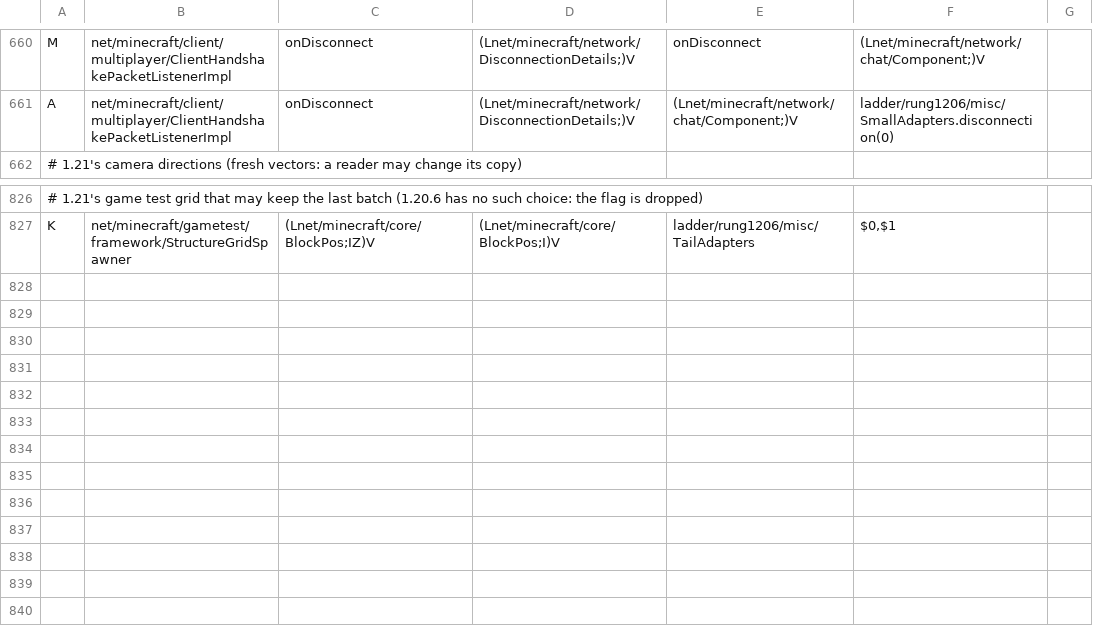
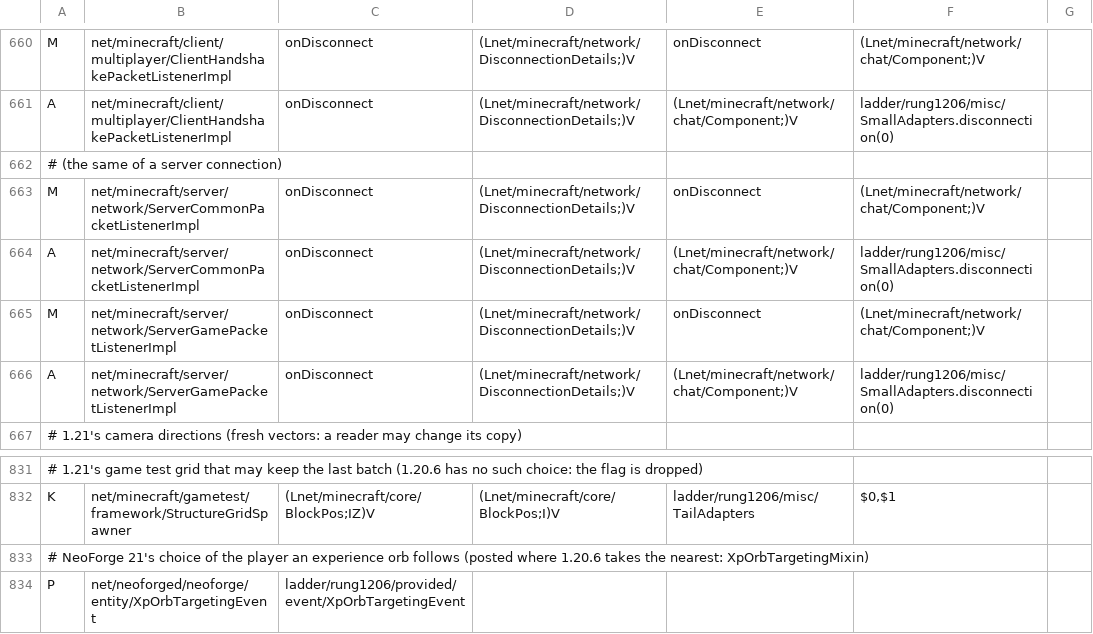
Before and after one commit to Xponer2/translator, a TSV file: adapters_1_20_6/src/main/resources/ladder-rules.tsv, drawn as a sheet; only a part is shown, gaps mark what is left out; the diff names each change by its address in the sheet, - before the commit and + after, or states it on an @@ line.

```diff
--- a/adapters_1_20_6/src/main/resources/ladder-rules.tsv
+++ b/adapters_1_20_6/src/main/resources/ladder-rules.tsv
+row 662: # (the same of a server connection)
+row 663: M | net/minecraft/server/network/ServerCommonPacketListenerImpl | onDisconnect | (Lnet/minecraft/network/DisconnectionDetails;)V | onDisconnect | (Lnet/minecraft/network/chat/Component;)V
+row 664: A | net/minecraft/server/network/ServerCommonPacketListenerImpl | onDisconnect | (Lnet/minecraft/network/DisconnectionDetails;)V | (Lnet/minecraft/network/chat/Component;)V | ladder/rung1206/misc/SmallAdapters.disconnection(0)
+row 665: M | net/minecraft/server/network/ServerGamePacketListenerImpl | onDisconnect | (Lnet/minecraft/network/DisconnectionDetails;)V | onDisconnect | (Lnet/minecraft/network/chat/Component;)V
+row 666: A | net/minecraft/server/network/ServerGamePacketListenerImpl | onDisconnect | (Lnet/minecraft/network/DisconnectionDetails;)V | (Lnet/minecraft/network/chat/Component;)V | ladder/rung1206/misc/SmallAdapters.disconnection(0)
+row 833: # NeoForge 21's choice of the player an experience orb follows (posted where 1.20.6 takes the nearest: XpOrbTargetingMixin)
+row 834: P | net/neoforged/neoforge/entity/XpOrbTargetingEvent | ladder/rung1206/provided/event/XpOrbTargetingEvent
```
Also changed, not shown: 3 other files.
